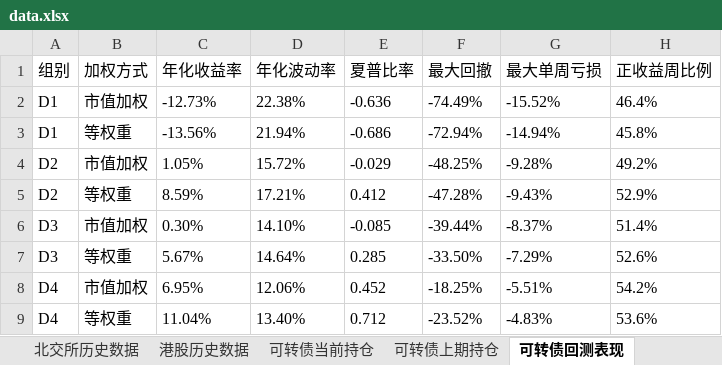
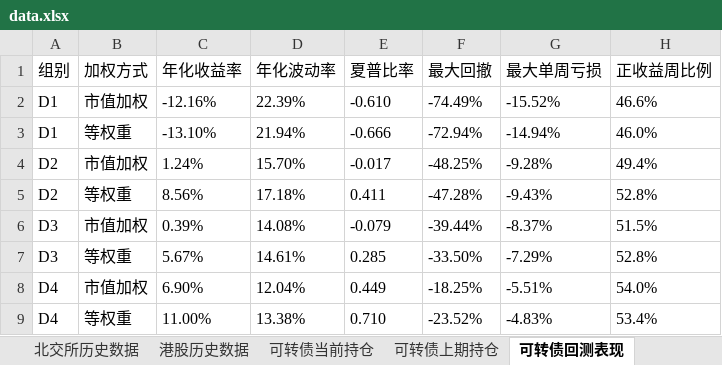
Before and after one commit to zhiyongiscoding-bot/investment-dashboard, an Excel workbook: data.xlsx, sheet 可转债回测表现, drawn as a sheet; only a part is shown; values as stored, in another font and other column widths than the file's, no borders; the diff covers the shown part only; the diff names each change by its address in the sheet, - before the commit and + after, or states it on an @@ line.

```diff
--- a/data.xlsx (sheet 可转债回测表现)
+++ b/data.xlsx (sheet 可转债回测表现)
-C2 (年化收益率): -12.73%
+C2 (年化收益率): -12.16%
-D2 (年化波动率): 22.38%
+D2 (年化波动率): 22.39%
-E2 (夏普比率): -0.636
+E2 (夏普比率): -0.610
-H2 (正收益周比例): 46.4%
+H2 (正收益周比例): 46.6%
-C3 (年化收益率): -13.56%
+C3 (年化收益率): -13.10%
-E3 (夏普比率): -0.686
+E3 (夏普比率): -0.666
-H3 (正收益周比例): 45.8%
+H3 (正收益周比例): 46.0%
-C4 (年化收益率): 1.05%
+C4 (年化收益率): 1.24%
-D4 (年化波动率): 15.72%
+D4 (年化波动率): 15.70%
-E4 (夏普比率): -0.029
+E4 (夏普比率): -0.017
-H4 (正收益周比例): 49.2%
+H4 (正收益周比例): 49.4%
-C5 (年化收益率): 8.59%
+C5 (年化收益率): 8.56%
-D5 (年化波动率): 17.21%
+D5 (年化波动率): 17.18%
-E5 (夏普比率): 0.412
+E5 (夏普比率): 0.411
-H5 (正收益周比例): 52.9%
+H5 (正收益周比例): 52.8%
-C6 (年化收益率): 0.30%
+C6 (年化收益率): 0.39%
-D6 (年化波动率): 14.10%
+D6 (年化波动率): 14.08%
-E6 (夏普比率): -0.085
+E6 (夏普比率): -0.079
-H6 (正收益周比例): 51.4%
+H6 (正收益周比例): 51.5%
-D7 (年化波动率): 14.64%
+D7 (年化波动率): 14.61%
-H7 (正收益周比例): 52.6%
+H7 (正收益周比例): 52.8%
-C8 (年化收益率): 6.95%
+C8 (年化收益率): 6.90%
-D8 (年化波动率): 12.06%
+D8 (年化波动率): 12.04%
-E8 (夏普比率): 0.452
+E8 (夏普比率): 0.449
-H8 (正收益周比例): 54.2%
+H8 (正收益周比例): 54.0%
-C9 (年化收益率): 11.04%
+C9 (年化收益率): 11.00%
-D9 (年化波动率): 13.40%
+D9 (年化波动率): 13.38%
-E9 (夏普比率): 0.712
+E9 (夏普比率): 0.710
-H9 (正收益周比例): 53.6%
+H9 (正收益周比例): 53.4%
```
Also changed, not shown: 57 edited cells elsewhere in this sheet, sheet 可转债上期持仓, sheet 可转债当前持仓, sheet 港股日历, sheet 北交所历史数据, 1 other file.
